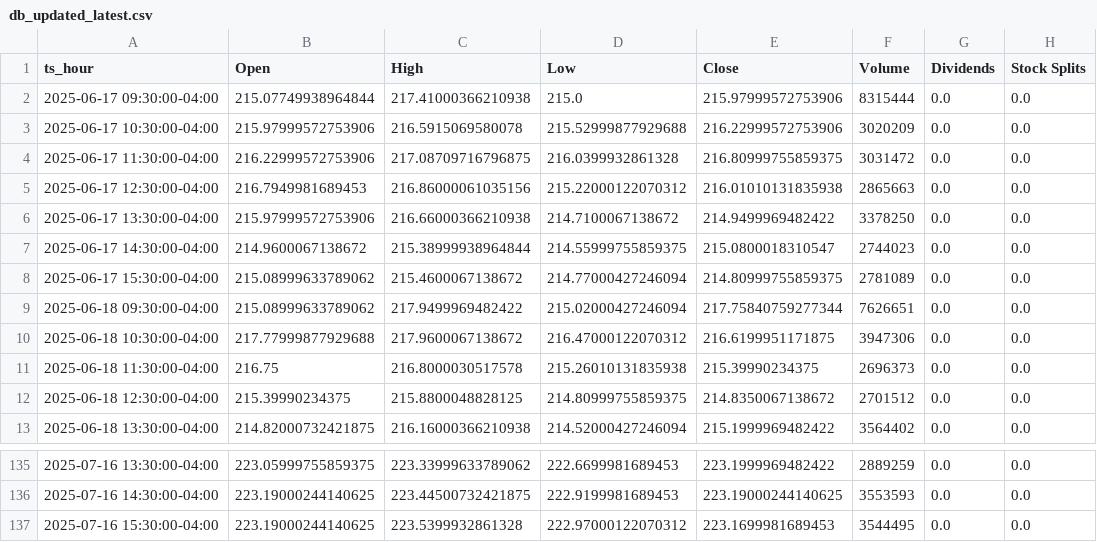
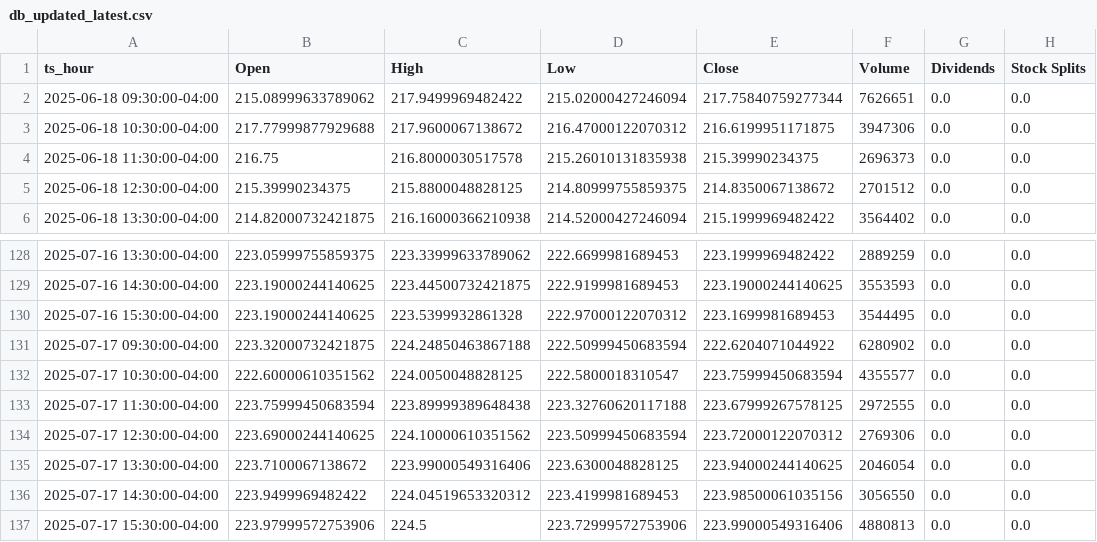
Before and after one commit to JuanCorredor2023/inverBot, a CSV file: app/modelos/AMZN/db_updated_latest.csv, drawn as a sheet; only a part is shown, gaps mark what is left out; removed rows and columns are numbered as before the commit, all else as after; the diff names each change by its address in the sheet, - before the commit and + after, or states it on an @@ line.

```diff
--- a/app/modelos/AMZN/db_updated_latest.csv
+++ b/app/modelos/AMZN/db_updated_latest.csv
-row 2: 2025-06-17 09:30:00-04:00 | 215.07749938964844 | 217.41000366210938 | 215.0 | 215.97999572753906 | 8315444 | 0.0 | 0.0
-row 3: 2025-06-17 10:30:00-04:00 | 215.97999572753906 | 216.5915069580078 | 215.52999877929688 | 216.22999572753906 | 3020209 | 0.0 | 0.0
-row 4: 2025-06-17 11:30:00-04:00 | 216.22999572753906 | 217.08709716796875 | 216.0399932861328 | 216.80999755859375 | 3031472 | 0.0 | 0.0
-row 5: 2025-06-17 12:30:00-04:00 | 216.7949981689453 | 216.86000061035156 | 215.22000122070312 | 216.01010131835938 | 2865663 | 0.0 | 0.0
-row 6: 2025-06-17 13:30:00-04:00 | 215.97999572753906 | 216.66000366210938 | 214.7100067138672 | 214.9499969482422 | 3378250 | 0.0 | 0.0
-row 7: 2025-06-17 14:30:00-04:00 | 214.9600067138672 | 215.38999938964844 | 214.55999755859375 | 215.0800018310547 | 2744023 | 0.0 | 0.0
-row 8: 2025-06-17 15:30:00-04:00 | 215.08999633789062 | 215.4600067138672 | 214.77000427246094 | 214.80999755859375 | 2781089 | 0.0 | 0.0
+row 131: 2025-07-17 09:30:00-04:00 | 223.32000732421875 | 224.24850463867188 | 222.50999450683594 | 222.6204071044922 | 6280902 | 0.0 | 0.0
+row 132: 2025-07-17 10:30:00-04:00 | 222.60000610351562 | 224.0050048828125 | 222.5800018310547 | 223.75999450683594 | 4355577 | 0.0 | 0.0
+row 133: 2025-07-17 11:30:00-04:00 | 223.75999450683594 | 223.89999389648438 | 223.32760620117188 | 223.67999267578125 | 2972555 | 0.0 | 0.0
+row 134: 2025-07-17 12:30:00-04:00 | 223.69000244140625 | 224.10000610351562 | 223.50999450683594 | 223.72000122070312 | 2769306 | 0.0 | 0.0
+row 135: 2025-07-17 13:30:00-04:00 | 223.7100067138672 | 223.99000549316406 | 223.6300048828125 | 223.94000244140625 | 2046054 | 0.0 | 0.0
+row 136: 2025-07-17 14:30:00-04:00 | 223.9499969482422 | 224.04519653320312 | 223.4199981689453 | 223.98500061035156 | 3056550 | 0.0 | 0.0
+row 137: 2025-07-17 15:30:00-04:00 | 223.97999572753906 | 224.5 | 223.72999572753906 | 223.99000549316406 | 4880813 | 0.0 | 0.0
```
Also changed, not shown: app/modelos/AMZN/db_last_month.csv, app/modelos/AMZN/db_last_month_pred.csv, 1 other file.
